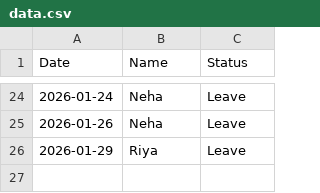
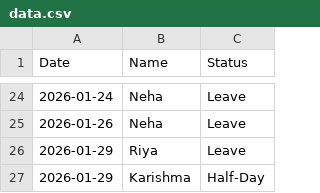
Before and after one commit to rahulmalviya1452-creator/Employees-attendance, a CSV file: data.csv, drawn as a sheet; only a part is shown, gaps mark what is left out.

Commit message:
Update attendance data

```diff
--- a/data.csv
+++ b/data.csv
@@ -26 +26,2 @@ Date,Name,Status
 2026-01-29,Riya,Leave
+2026-01-29,Karishma,Half-Day
```
